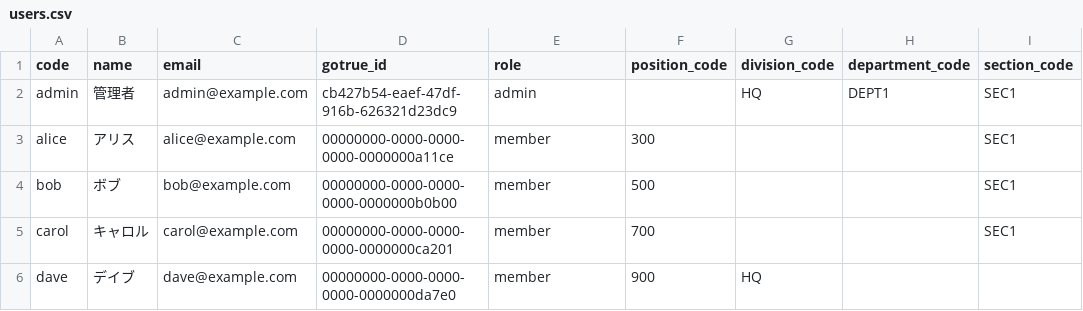
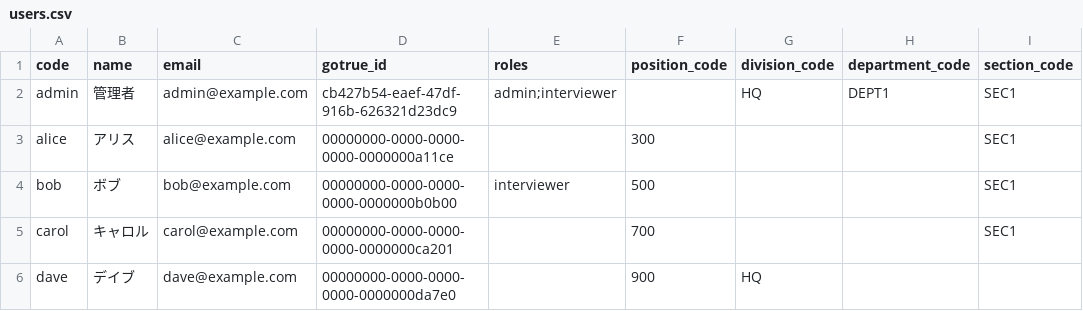
Before and after one commit to sasakiyusuke2017015/wanonwan, a CSV file: packages/db/seed/csv/users.csv, drawn as a sheet.

```diff
--- a/packages/db/seed/csv/users.csv
+++ b/packages/db/seed/csv/users.csv
@@ -1,6 +1,6 @@
-code,name,email,gotrue_id,role,position_code,division_code,department_code,section_code
-admin,管理者,admin@example.com,cb427b54-eaef-47df-916b-626321d23dc9,admin,,HQ,DEPT1,SEC1
-alice,アリス,alice@example.com,00000000-0000-0000-0000-0000000a11ce,member,300,,,SEC1
-bob,ボブ,bob@example.com,00000000-0000-0000-0000-0000000b0b00,member,500,,,SEC1
-carol,キャロル,carol@example.com,00000000-0000-0000-0000-0000000ca201,member,700,,,SEC1
-dave,デイブ,dave@example.com,00000000-0000-0000-0000-0000000da7e0,member,900,HQ,,
+code,name,email,gotrue_id,roles,position_code,division_code,department_code,section_code
+admin,管理者,admin@example.com,cb427b54-eaef-47df-916b-626321d23dc9,admin;interviewer,,HQ,DEPT1,SEC1
+alice,アリス,alice@example.com,00000000-0000-0000-0000-0000000a11ce,,300,,,SEC1
+bob,ボブ,bob@example.com,00000000-0000-0000-0000-0000000b0b00,interviewer,500,,,SEC1
+carol,キャロル,carol@example.com,00000000-0000-0000-0000-0000000ca201,,700,,,SEC1
+dave,デイブ,dave@example.com,00000000-0000-0000-0000-0000000da7e0,,900,HQ,,
```
Also changed, not shown: infra/provision-users.example.csv, packages/db/seed/csv/demo_users.csv, 27 other files.
